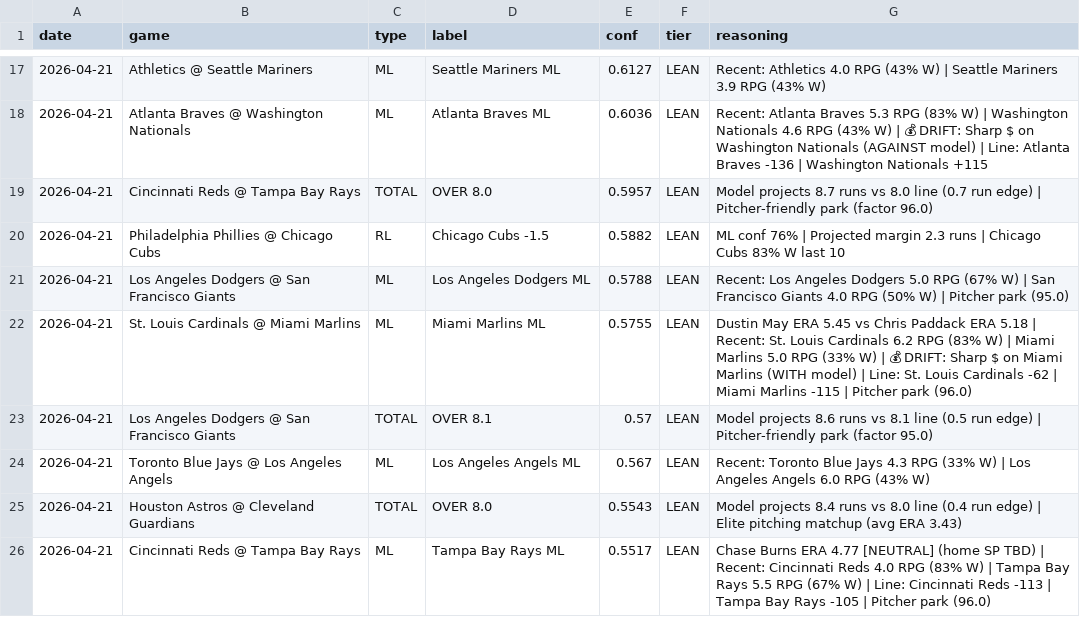
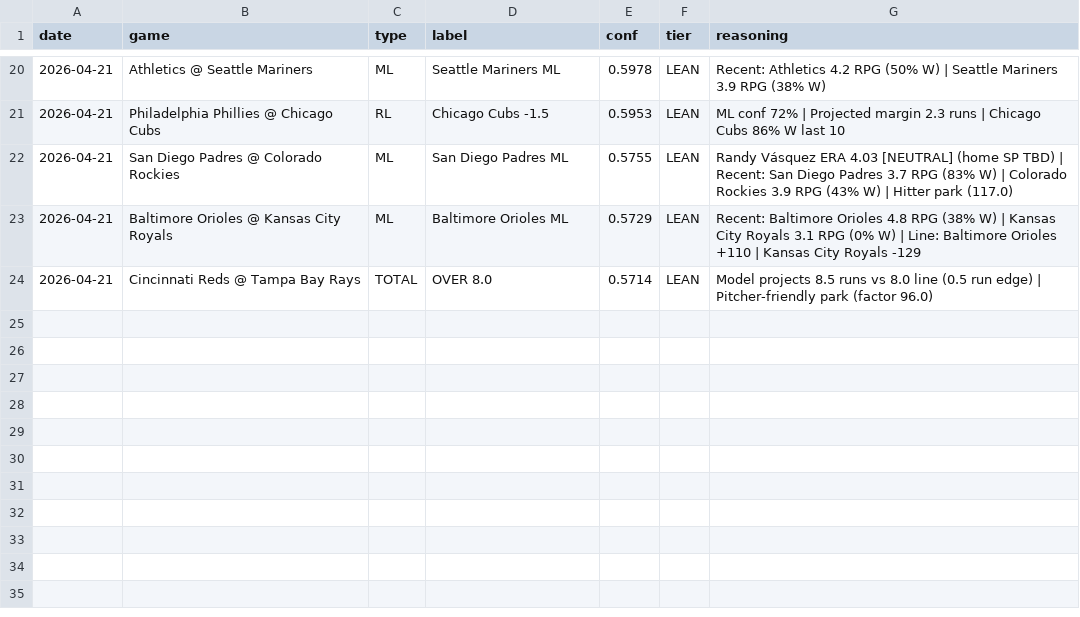
Before and after one commit to Jboom2U/sports-betting-pipeline, a CSV file: picks/mlb_picks_2026-04-21.csv, drawn as a sheet; only a part is shown, gaps mark what is left out; the diff covers the shown part only.

```diff
--- a/picks/mlb_picks_2026-04-21.csv
+++ b/picks/mlb_picks_2026-04-21.csv
@@ -17,10 +20,5 @@ date,game,type,label,conf,tier,reasoning
-2026-04-21,Athletics @ Seattle Mariners,ML,Seattle Mariners ML,0.6127,LEAN,Recent: Athletics 4.0 RPG (43% W) | Seattle Mariners 3.9 RPG (43% W)
-2026-04-21,Atlanta Braves @ Washington Nationals,ML,Atlanta Braves ML,0.6036,LEAN,Recent: Atlanta Braves 5.3 RPG (83% W) | Washington Nationals 4.6 RPG (43% W) | 💰 DRIFT: Sharp $ on Washington Nationals (AGAINST model) | Line: Atlanta Braves -136 | Washington Nationals +115
-2026-04-21,Cincinnati Reds @ Tampa Bay Rays,TOTAL,OVER 8.0,0.5957,LEAN,Model projects 8.7 runs vs 8.0 line (0.7 run edge) | Pitcher-friendly park (factor 96.0)
-2026-04-21,Philadelphia Phillies @ Chicago Cubs,RL,Chicago Cubs -1.5,0.5882,LEAN,ML conf 76% | Projected margin 2.3 runs | Chicago Cubs 83% W last 10
-2026-04-21,Los Angeles Dodgers @ San Francisco Giants,ML,Los Angeles Dodgers ML,0.5788,LEAN,Recent: Los Angeles Dodgers 5.0 RPG (67% W) | San Francisco Giants 4.0 RPG (50% W) | Pitcher park (95.0)
-2026-04-21,St. Louis Cardinals @ Miami Marlins,ML,Miami Marlins ML,0.5755,LEAN,Dustin May ERA 5.45 vs Chris Paddack ERA 5.18 | Recent: St. Louis Cardinals 6.2 RPG (83% W) | Miami Marlins 5.0 RPG (33% W) | 💰 DRIFT: Sharp $ on Miami Marlins (WITH model) | Line: St. Louis Cardinals -62 | Miami Marlins -115 | Pitcher park (96.0)
-2026-04-21,Los Angeles Dodgers @ San Francisco Giants,TOTAL,OVER 8.1,0.57,LEAN,Model projects 8.6 runs vs 8.1 line (0.5 run edge) | Pitcher-friendly park (factor 95.0)
-2026-04-21,Toronto Blue Jays @ Los Angeles Angels,ML,Los Angeles Angels ML,0.567,LEAN,Recent: Toronto Blue Jays 4.3 RPG (33% W) | Los Angeles Angels 6.0 RPG (43% W)
-2026-04-21,Houston Astros @ Cleveland Guardians,TOTAL,OVER 8.0,0.5543,LEAN,Model projects 8.4 runs vs 8.0 line (0.4 run edge) | Elite pitching matchup (avg ERA 3.43)
-2026-04-21,Cincinnati Reds @ Tampa Bay Rays,ML,Tampa Bay Rays ML,0.5517,LEAN,Chase Burns ERA 4.77 [NEUTRAL] (home SP TBD) | Recent: Cincinnati Reds 4.0 RPG (83% W) | Tampa Bay Rays 5.5 RPG (67% W) | Line: Cincinnati Reds -113 | Tampa Bay Rays -105 | Pitcher park (96.0)
+2026-04-21,Athletics @ Seattle Mariners,ML,Seattle Mariners ML,0.5978,LEAN,Recent: Athletics 4.2 RPG (50% W) | Seattle Mariners 3.9 RPG (38% W)
+2026-04-21,Philadelphia Phillies @ Chicago Cubs,RL,Chicago Cubs -1.5,0.5953,LEAN,ML conf 72% | Projected margin 2.3 runs | Chicago Cubs 86% W last 10
+2026-04-21,San Diego Padres @ Colorado Rockies,ML,San Diego Padres ML,0.5755,LEAN,Randy Vásquez ERA 4.03 [NEUTRAL] (home SP TBD) | Recent: San Diego Padres 3.7 RPG (83% W) | Colorado Rockies 3.9 RPG (43% W) | Hitter park (117.0)
+2026-04-21,Baltimore Orioles @ Kansas City Royals,ML,Baltimore Orioles ML,0.5729,LEAN,Recent: Baltimore Orioles 4.8 RPG (38% W) | Kansas City Royals 3.1 RPG (0% W) | Line: Baltimore Orioles +110 | Kansas City Royals -129
+2026-04-21,Cincinnati Reds @ Tampa Bay Rays,TOTAL,OVER 8.0,0.5714,LEAN,Model projects 8.5 runs vs 8.0 line (0.5 run edge) | Pitcher-friendly park (factor 96.0)
```
Also changed, not shown: 7 added rows, 4 removed rows and 21 edited cells elsewhere in this file, data/clean/mlb_injuries_master.csv, data/clean/mlb_pitcher_recent_master.csv, 9 other files.
